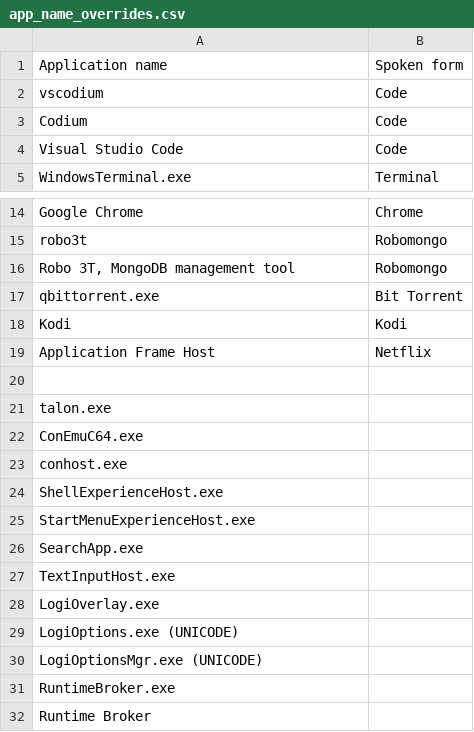
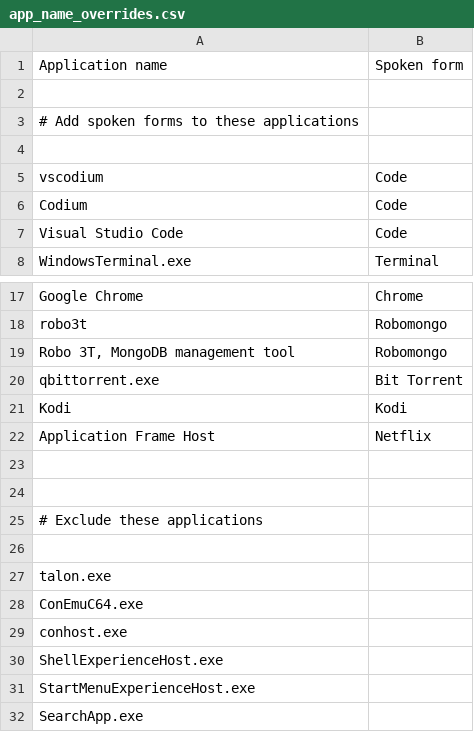
Before and after one commit to AndreasArvidsson/andreas-talon, a CSV file: csv/app_name_overrides.csv, drawn as a sheet; only a part is shown, gaps mark what is left out; the shorter side is filled out with more unchanged rows; the diff names each change by its address in the sheet, - before the commit and + after, or states it on an @@ line.

```diff
--- a/csv/app_name_overrides.csv
+++ b/csv/app_name_overrides.csv
+row 2: (empty)
+row 3: # Add spoken forms to these applications
+row 4: (empty)
+row 23: (empty)
+row 24: (empty)
+row 25: # Exclude these applications
```
Also changed, not shown: 3 other files.
